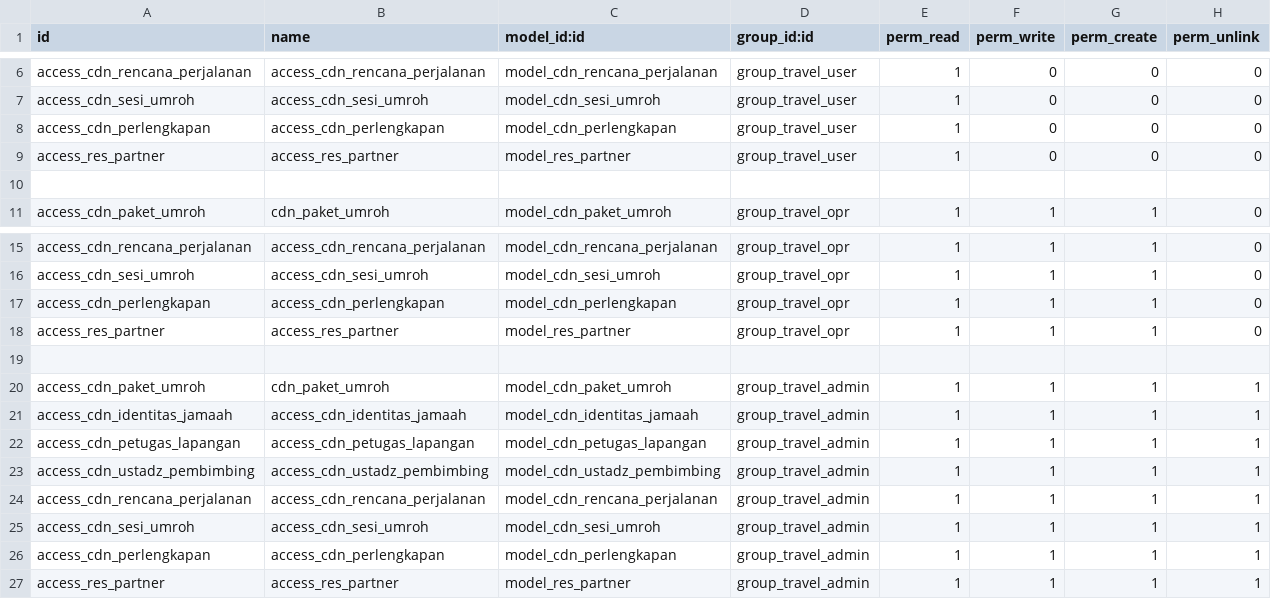
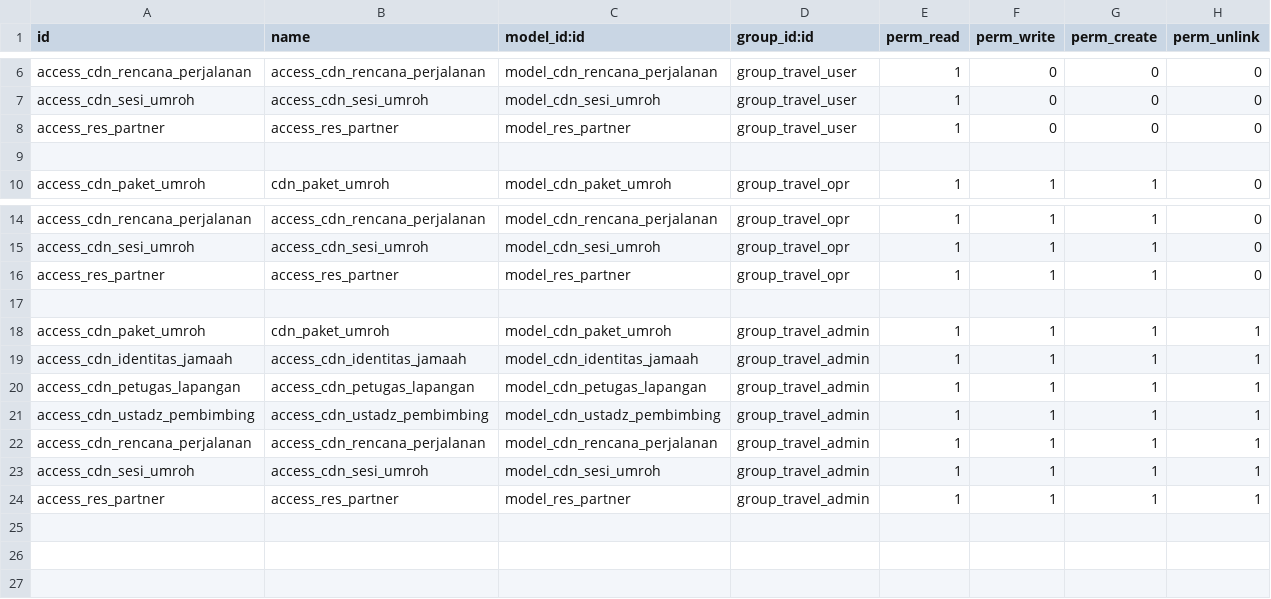
Before and after one commit to Dapow221/ProjectUmrohOdoo, a CSV file: cdn_arrosyid/security/ir.model.access.csv, drawn as a sheet; only a part is shown, gaps mark what is left out.

```diff
--- a/cdn_arrosyid/security/ir.model.access.csv
+++ b/cdn_arrosyid/security/ir.model.access.csv
@@ -7,3 +7,2 @@ access_cdn_rencana_perjalanan,access_cdn_rencana_perjalanan,model_cdn_rencana_pe
 access_cdn_sesi_umroh,access_cdn_sesi_umroh,model_cdn_sesi_umroh,group_travel_user,1,0,0,0
-access_cdn_perlengkapan,access_cdn_perlengkapan,model_cdn_perlengkapan,group_travel_user,1,0,0,0
 access_res_partner,access_res_partner,model_res_partner,group_travel_user,1,0,0,0
@@ -16,3 +15,2 @@ access_cdn_rencana_perjalanan,access_cdn_rencana_perjalanan,model_cdn_rencana_pe
 access_cdn_sesi_umroh,access_cdn_sesi_umroh,model_cdn_sesi_umroh,group_travel_opr,1,1,1,0
-access_cdn_perlengkapan,access_cdn_perlengkapan,model_cdn_perlengkapan,group_travel_opr,1,1,1,0
 access_res_partner,access_res_partner,model_res_partner,group_travel_opr,1,1,1,0
@@ -25,3 +23,2 @@ access_cdn_rencana_perjalanan,access_cdn_rencana_perjalanan,model_cdn_rencana_pe
 access_cdn_sesi_umroh,access_cdn_sesi_umroh,model_cdn_sesi_umroh,group_travel_admin,1,1,1,1
-access_cdn_perlengkapan,access_cdn_perlengkapan,model_cdn_perlengkapan,group_travel_admin,1,1,1,1
 access_res_partner,access_res_partner,model_res_partner,group_travel_admin,1,1,1,1
```
Also changed, not shown: 4 other files.
